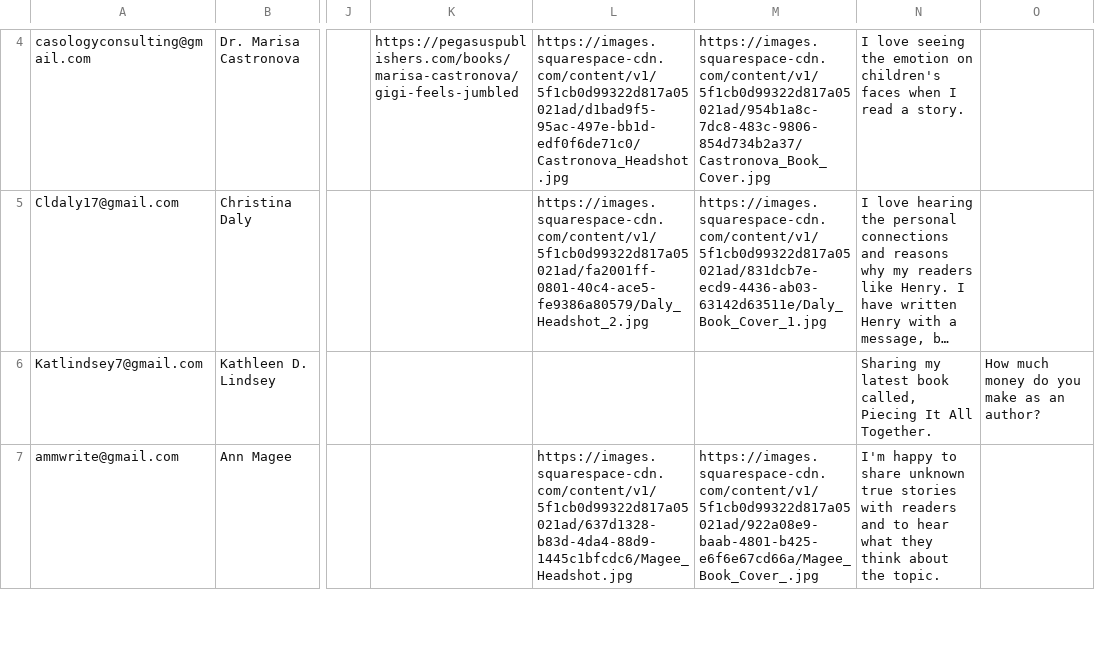
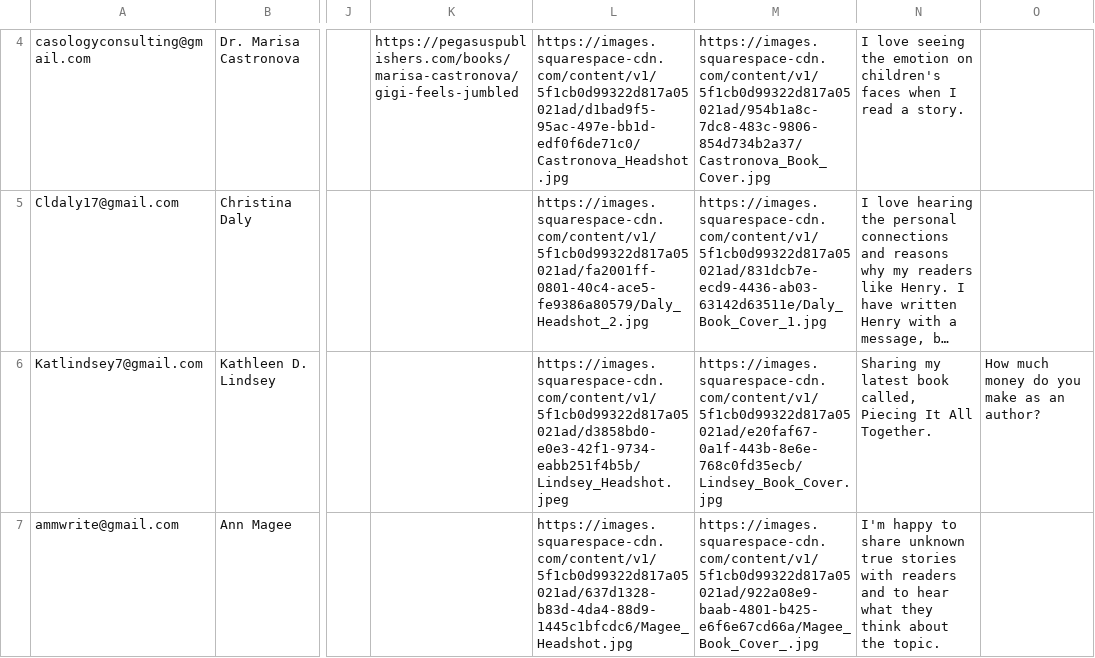
Before and after one commit to primaryobjects/squarespace, a CSV file: data/child.csv, drawn as a sheet; only a part is shown, gaps mark what is left out; long unchanged cells end in …; the diff covers the shown part only; the diff names each change by its address in the sheet, - before the commit and + after, or states it on an @@ line.

Commit message:
Updated child csv.

```diff
--- a/data/child.csv
+++ b/data/child.csv
-L6: (empty)
+L6: https://images.squarespace-cdn.com/content/v1/5f1cb0d99322d817a05021ad/d3858bd0-e0e3-42f1-9734-eabb251f4b5b/Lindsey_Headshot.jpeg
-M6: (empty)
+M6: https://images.squarespace-cdn.com/content/v1/5f1cb0d99322d817a05021ad/e20faf67-0a1f-443b-8e6e-768c0fd35ecb/Lindsey_Book_Cover.jpg
```
Also changed, not shown: 3 edited cells elsewhere in this file.
